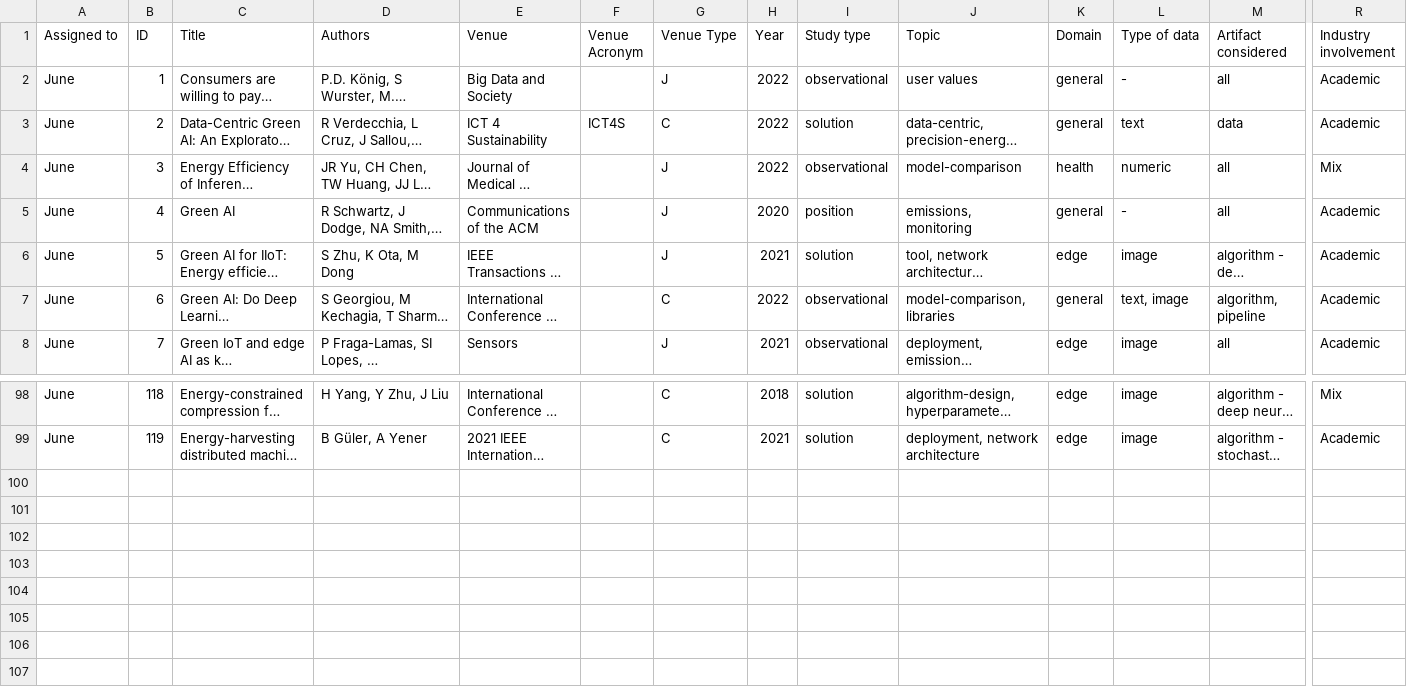
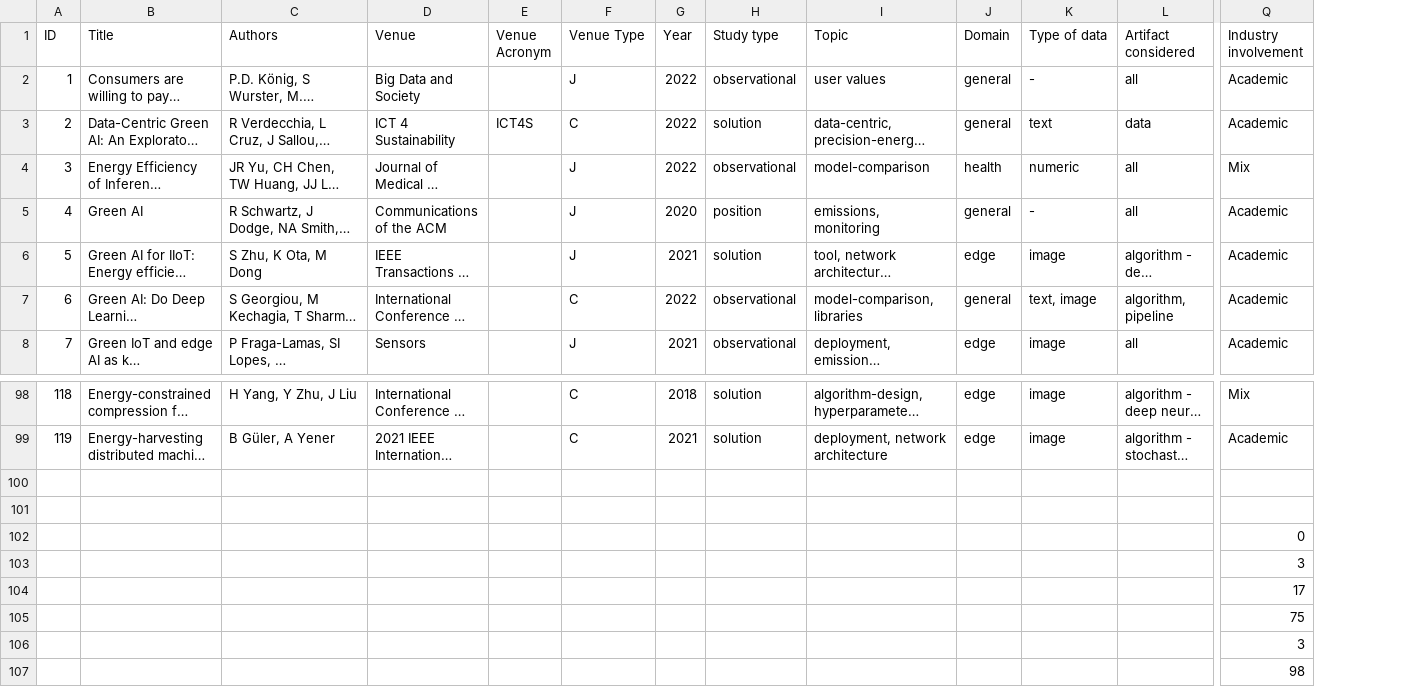
Before and after one commit to luiscruz/slr-green-ai, a CSV file: data/Selection and Extraction sheet (SLR Green AI).xlsx - Data extraction CLEAN.csv, drawn as a sheet; only a part is shown, gaps mark what is left out; long unchanged cells end in …; removed rows and columns are numbered as before the commit, all else as after; rows hold the shown columns only; the diff names each change by its address in the sheet, - before the commit and + after, or states it on an @@ line.

```diff
--- a/data/Selection and Extraction sheet (SLR Green AI).xlsx - Data extraction CLEAN.csv
+++ b/data/Selection and Extraction sheet (SLR Green AI).xlsx - Data extraction CLEAN.csv
-column A (Assigned to), rows 2-8: all June; rows 98-99: June | June
+row 100: (empty)
+row 101: (empty)
+row 102:  |  |  |  |  |  |  |  |  |  |  |  | 0
+row 103:  |  |  |  |  |  |  |  |  |  |  |  | 3
+row 104:  |  |  |  |  |  |  |  |  |  |  |  | 17
+row 105:  |  |  |  |  |  |  |  |  |  |  |  | 75
+row 106:  |  |  |  |  |  |  |  |  |  |  |  | 3
+row 107:  |  |  |  |  |  |  |  |  |  |  |  | 98
```
Also changed, not shown: 1 other file.
